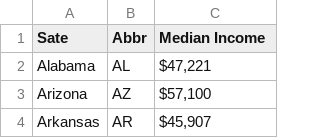
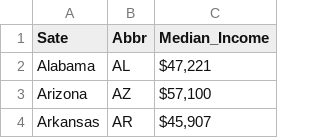
Before and after one commit to gvsspavanprakash/Data, a TSV file: median.tsv, drawn as a sheet; only a part is shown.

Commit message:
Update median.tsv

```diff
--- a/median.tsv
+++ b/median.tsv
@@ -1,2 +1,2 @@
-Sate	Abbr	Median Income
+Sate	Abbr	Median_Income
 Alabama	AL	$47,221
```
